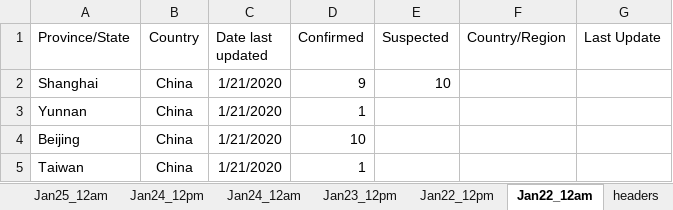
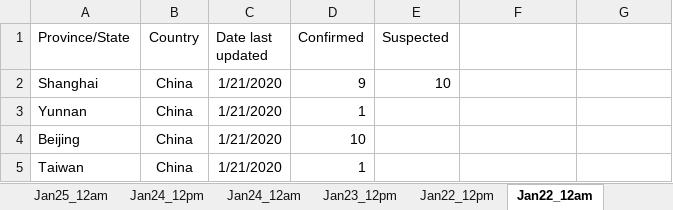
Before and after one commit to nzkelvin/nzkelvin.github.io, an Excel workbook: images/2023-05-23-2019-novel-coronavirus-outbreak/Novel-Coronavirus-2019-nCoV-Cases-JHU-CSSE.xlsx, sheet Jan22_12am, drawn as a sheet; only a part is shown; values as stored, in another font and other column widths than the file's, no borders; charts and pictures not drawn; the diff names each change by its address in the sheet, - before the commit and + after, or states it on an @@ line.

```diff
--- a/images/2023-05-23-2019-novel-coronavirus-outbreak/Novel-Coronavirus-2019-nCoV-Cases-JHU-CSSE.xlsx (sheet Jan22_12am)
+++ b/images/2023-05-23-2019-novel-coronavirus-outbreak/Novel-Coronavirus-2019-nCoV-Cases-JHU-CSSE.xlsx (sheet Jan22_12am)
-sheet tab: headers
-F1: Country/Region
+F1: (empty)
-G1: Last Update
+G1: (empty)
```
Also changed, not shown: other sheet tabs, charts or pictures, 6 other files.
